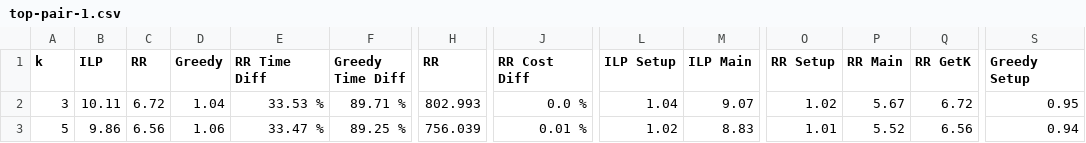
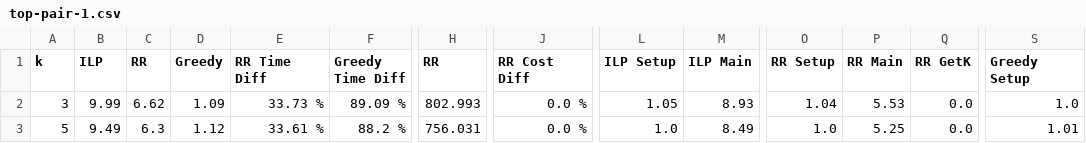
Before and after one commit to lexuanthongnhat/ReviewsDiversity, a CSV file: src/main/resources/performance/top-pair-1.csv, drawn as a sheet; only a part is shown, gaps mark what is left out; the diff covers the shown part only; the diff names each change by its address in the sheet, - before the commit and + after, or states it on an @@ line.

```diff
--- a/src/main/resources/performance/top-pair-1.csv
+++ b/src/main/resources/performance/top-pair-1.csv
-B2 (ILP): 10.11
+B2 (ILP): 9.99
-C2 (RR): 6.72
+C2 (RR): 6.62
-D2 (Greedy): 1.04
+D2 (Greedy): 1.09
-E2 (RR Time Diff): 33.53 %
+E2 (RR Time Diff): 33.73 %
-F2 (Greedy Time Diff): 89.71 %
+F2 (Greedy Time Diff): 89.09 %
-L2 (ILP Setup): 1.04
+L2 (ILP Setup): 1.05
-M2 (ILP Main): 9.07
+M2 (ILP Main): 8.93
-O2 (RR Setup): 1.02
+O2 (RR Setup): 1.04
-P2 (RR Main): 5.67
+P2 (RR Main): 5.53
-Q2 (RR GetK): 6.72
+Q2 (RR GetK): 0.0
-S2 (Greedy Setup): 0.95
+S2 (Greedy Setup): 1.0
-B3 (ILP): 9.86
+B3 (ILP): 9.49
-C3 (RR): 6.56
+C3 (RR): 6.3
-D3 (Greedy): 1.06
+D3 (Greedy): 1.12
-E3 (RR Time Diff): 33.47 %
+E3 (RR Time Diff): 33.61 %
-F3 (Greedy Time Diff): 89.25 %
+F3 (Greedy Time Diff): 88.2 %
-H3 (RR): 756.039
+H3 (RR): 756.031
-J3 (RR Cost Diff): 0.01 %
+J3 (RR Cost Diff): 0.0 %
-L3 (ILP Setup): 1.02
+L3 (ILP Setup): 1.0
-M3 (ILP Main): 8.83
+M3 (ILP Main): 8.49
-O3 (RR Setup): 1.01
+O3 (RR Setup): 1.0
-P3 (RR Main): 5.52
+P3 (RR Main): 5.25
-Q3 (RR GetK): 6.56
+Q3 (RR GetK): 0.0
-S3 (Greedy Setup): 0.94
+S3 (Greedy Setup): 1.01
```
Also changed, not shown: 37 edited cells elsewhere in this file, src/main/resources/performance/top-pair-3.csv, src/main/resources/performance/top-review-1.csv, 7 other files.
